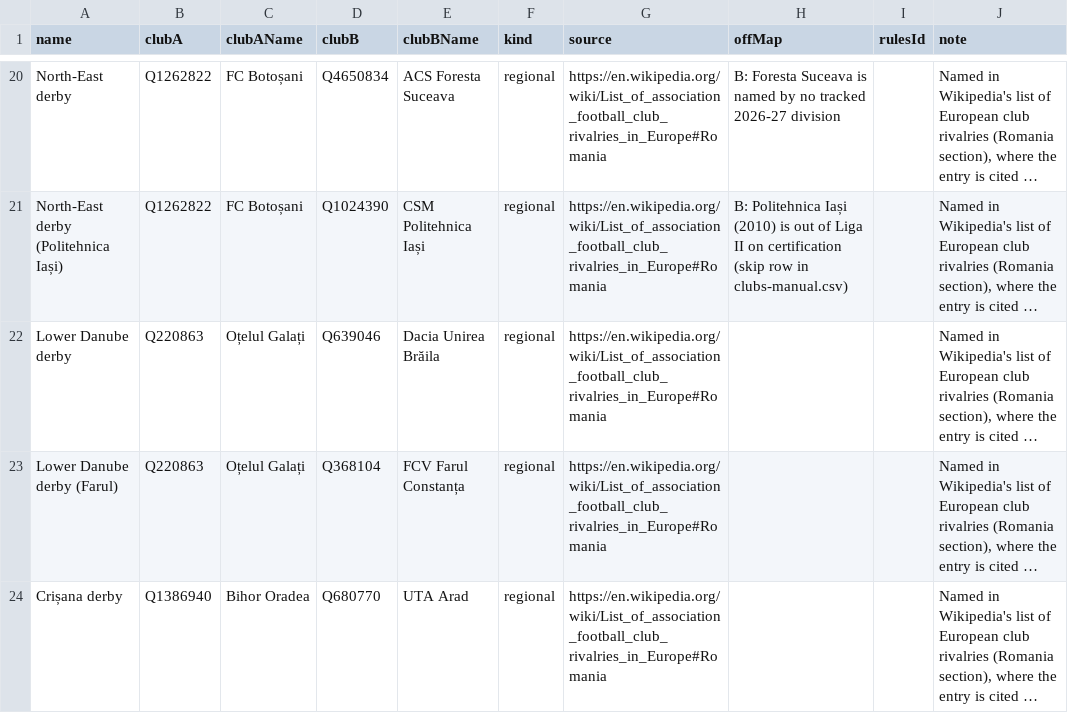
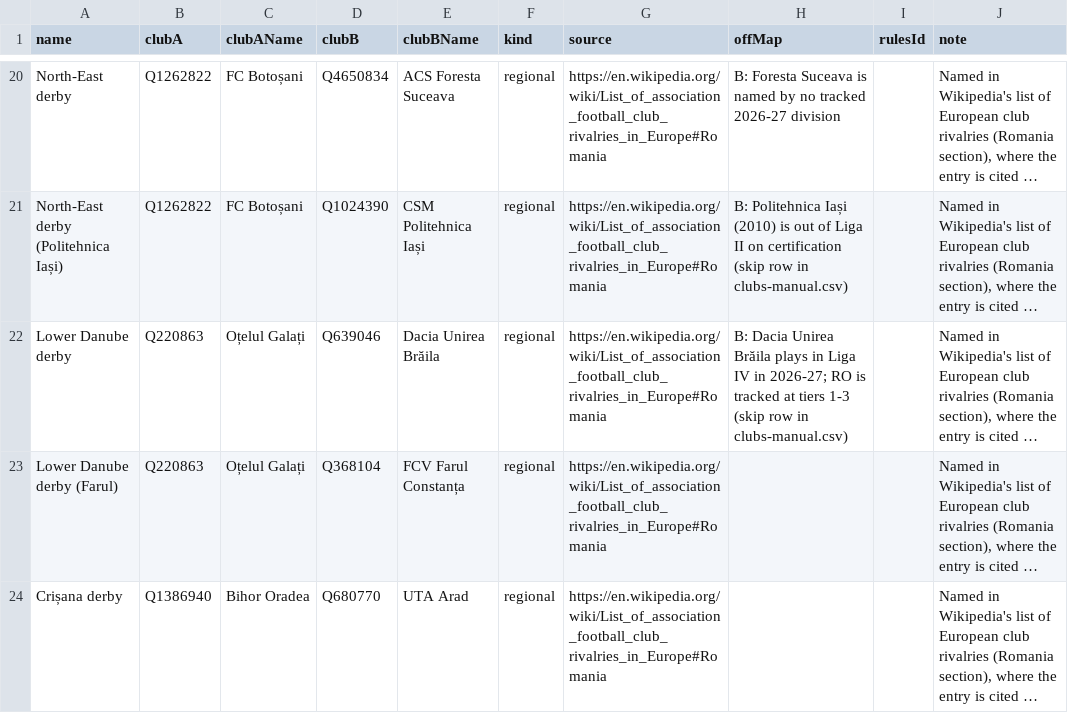
Before and after one commit to AlexGrozavul/Football, a CSV file: data/derbies.csv, drawn as a sheet; only a part is shown, gaps mark what is left out; long unchanged cells end in …; the diff names each change by its address in the sheet, - before the commit and + after, or states it on an @@ line.

```diff
--- a/data/derbies.csv
+++ b/data/derbies.csv
-H22 (offMap): (empty)
+H22 (offMap): B: Dacia Unirea Brăila plays in Liga IV in 2026-27; RO is tracked at tiers 1-3 (skip row in clubs-manual.csv)
```
Also changed, not shown: data/club-rivalries.csv.
